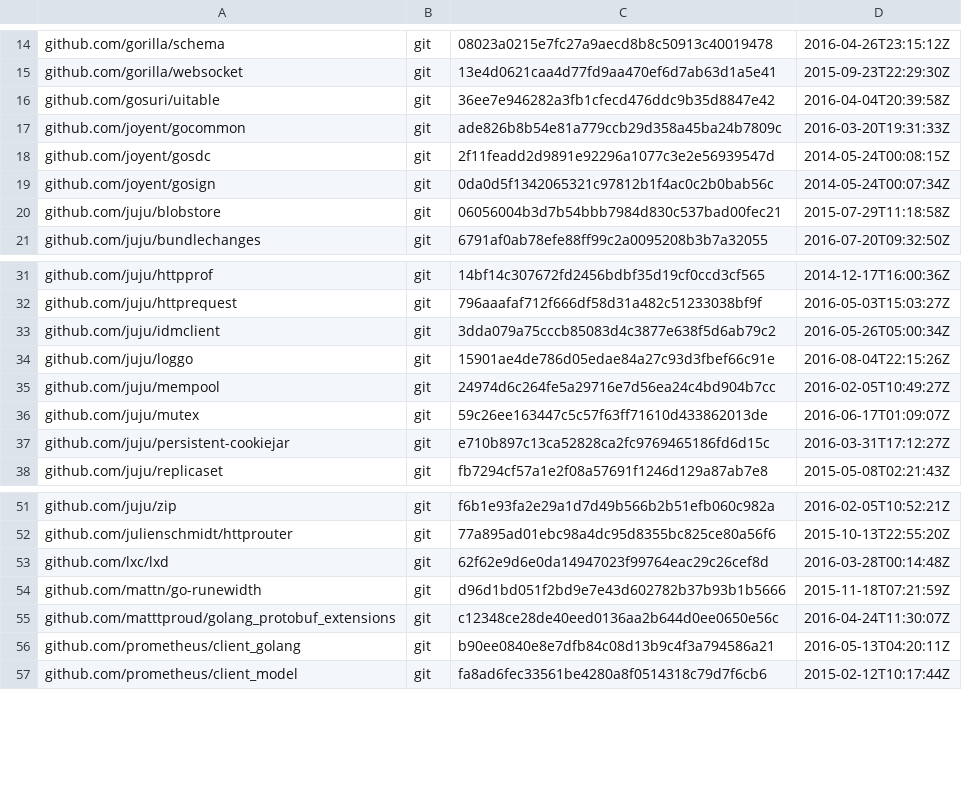
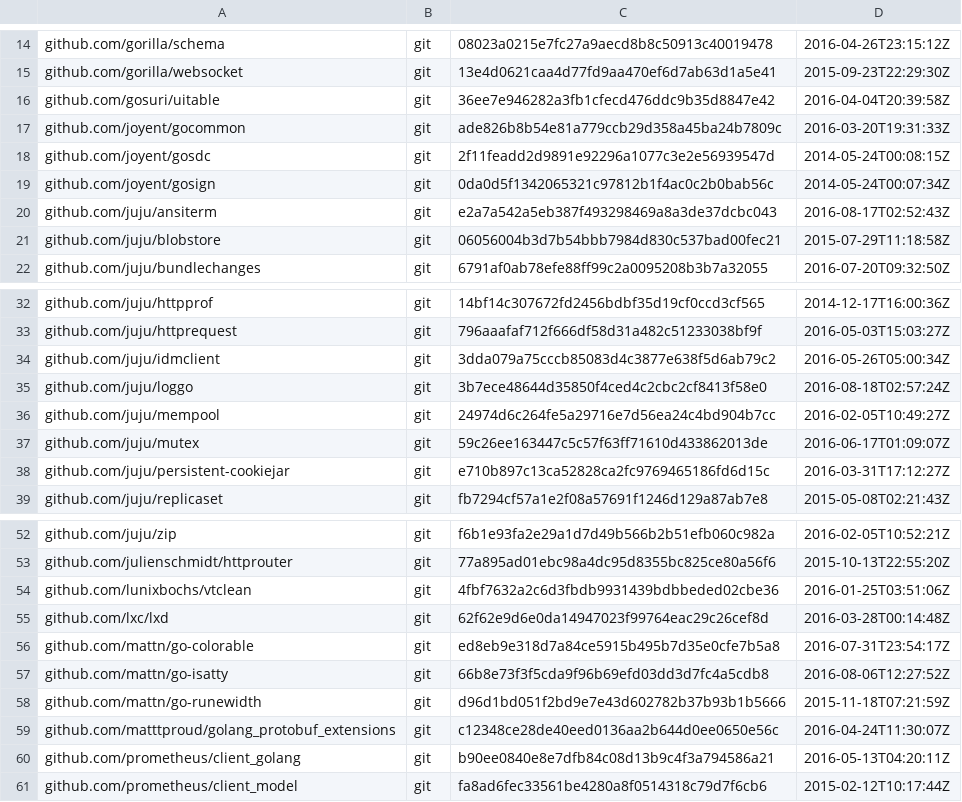
Before and after one commit to juju/juju, a TSV file: dependencies.tsv, drawn as a sheet; only a part is shown, gaps mark what is left out.

```diff
--- a/dependencies.tsv
+++ b/dependencies.tsv
@@ -19,2 +19,3 @@ github.com/joyent/gosdc	git	2f11feadd2d9891e92296a1077c3e2e56939547d	2014-05-24T
 github.com/joyent/gosign	git	0da0d5f1342065321c97812b1f4ac0c2b0bab56c	2014-05-24T00:07:34Z
+github.com/juju/ansiterm	git	e2a7a542a5eb387f493298469a8a3de37dcbc043	2016-08-17T02:52:43Z
 github.com/juju/blobstore	git	06056004b3d7b54bbb7984d830c537bad00fec21	2015-07-29T11:18:58Z
@@ -33,3 +34,3 @@ github.com/juju/httprequest	git	796aaafaf712f666df58d31a482c51233038bf9f	2016-05
 github.com/juju/idmclient	git	3dda079a75cccb85083d4c3877e638f5d6ab79c2	2016-05-26T05:00:34Z
-github.com/juju/loggo	git	15901ae4de786d05edae84a27c93d3fbef66c91e	2016-08-04T22:15:26Z
+github.com/juju/loggo	git	3b7ece48644d35850f4ced4c2cbc2cf8413f58e0	2016-08-18T02:57:24Z
 github.com/juju/mempool	git	24974d6c264fe5a29716e7d56ea24c4bd904b7cc	2016-02-05T10:49:27Z
@@ -52,3 +53,6 @@ github.com/juju/zip	git	f6b1e93fa2e29a1d7d49b566b2b51efb060c982a	2016-02-05T10:5
 github.com/julienschmidt/httprouter	git	77a895ad01ebc98a4dc95d8355bc825ce80a56f6	2015-10-13T22:55:20Z
+github.com/lunixbochs/vtclean	git	4fbf7632a2c6d3fbdb9931439bdbbeded02cbe36	2016-01-25T03:51:06Z
 github.com/lxc/lxd	git	62f62e9d6e0da14947023f99764eac29c26cef8d	2016-03-28T00:14:48Z
+github.com/mattn/go-colorable	git	ed8eb9e318d7a84ce5915b495b7d35e0cfe7b5a8	2016-07-31T23:54:17Z
+github.com/mattn/go-isatty	git	66b8e73f3f5cda9f96b69efd03dd3d7fc4a5cdb8	2016-08-06T12:27:52Z
 github.com/mattn/go-runewidth	git	d96d1bd051f2bd9e7e43d602782b37b93b1b5666	2015-11-18T07:21:59Z
```
Also changed, not shown: 1 other file.
